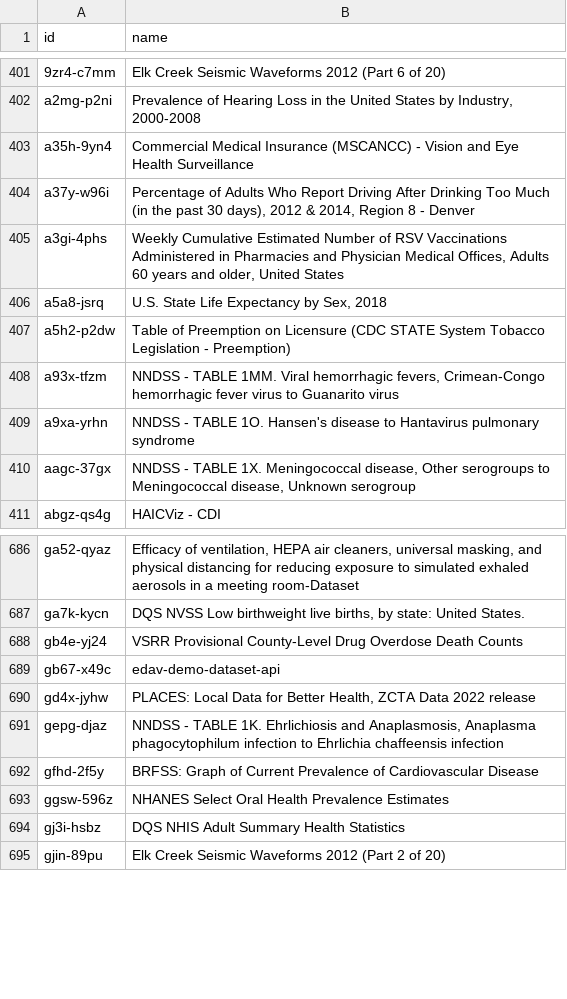
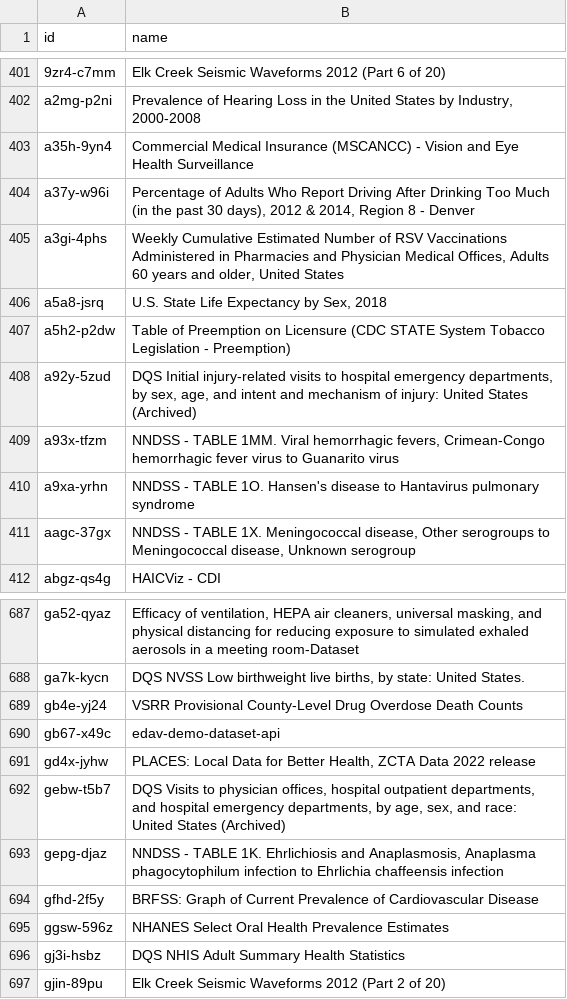
Before and after one commit to jemory/cdc-data-changes, a CSV file: exported_data/cdc-data-names.csv, drawn as a sheet; only a part is shown, gaps mark what is left out; the diff names each change by its address in the sheet, - before the commit and + after, or states it on an @@ line.

```diff
--- a/exported_data/cdc-data-names.csv
+++ b/exported_data/cdc-data-names.csv
+row 408: a92y-5zud | DQS Initial injury-related visits to hospital emergency departments, by sex, age, and intent and mechanism of injury: United States (Archived)
+row 692: gebw-t5b7 | DQS Visits to physician offices, hospital outpatient departments, and hospital emergency departments, by age, sex, and race: United States (Archived)
```
Also changed, not shown: 3 other files.
